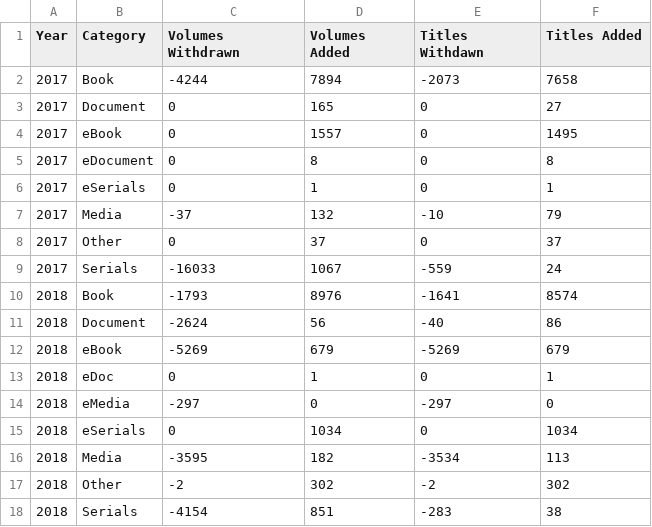
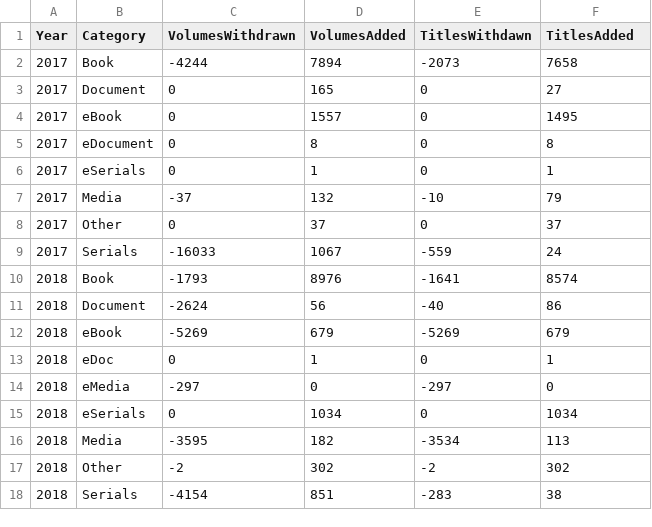
Before and after one commit to aglerum/catstats, a CSV file: data/CatActivity_1718_by_year.csv, drawn as a sheet.

Commit message:
Update CatActivity_1718_by_year.csv
Eliminated spaces in head names

```diff
--- a/data/CatActivity_1718_by_year.csv
+++ b/data/CatActivity_1718_by_year.csv
@@ -1,2 +1,2 @@
-Year,Category,Volumes Withdrawn,Volumes Added,Titles Withdawn,Titles Added
+Year,Category,VolumesWithdrawn,VolumesAdded,TitlesWithdawn,TitlesAdded
 2017,Book,-4244,7894,-2073,7658
```
